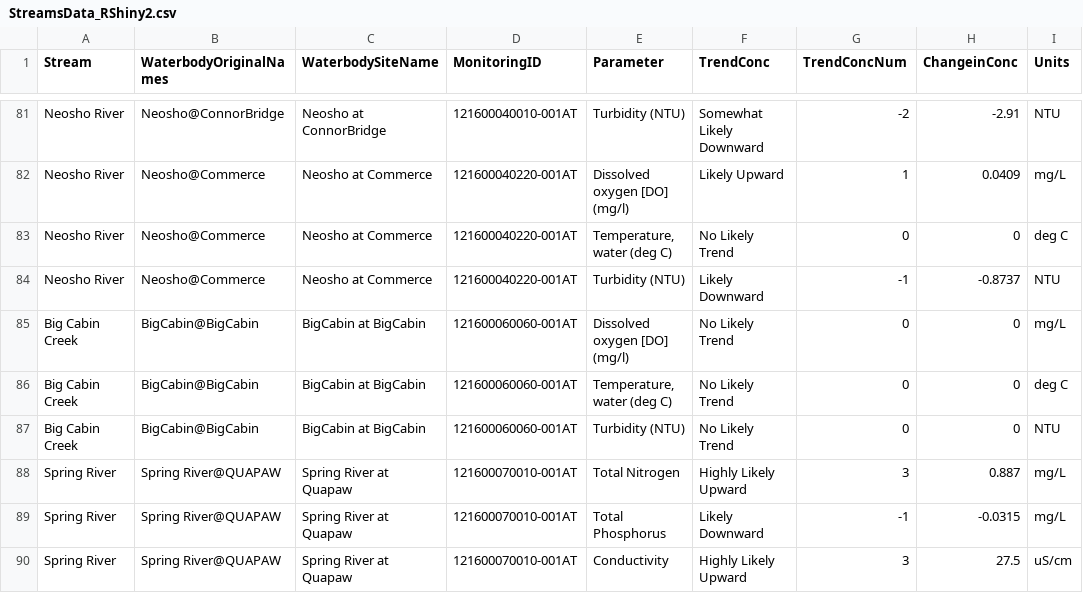
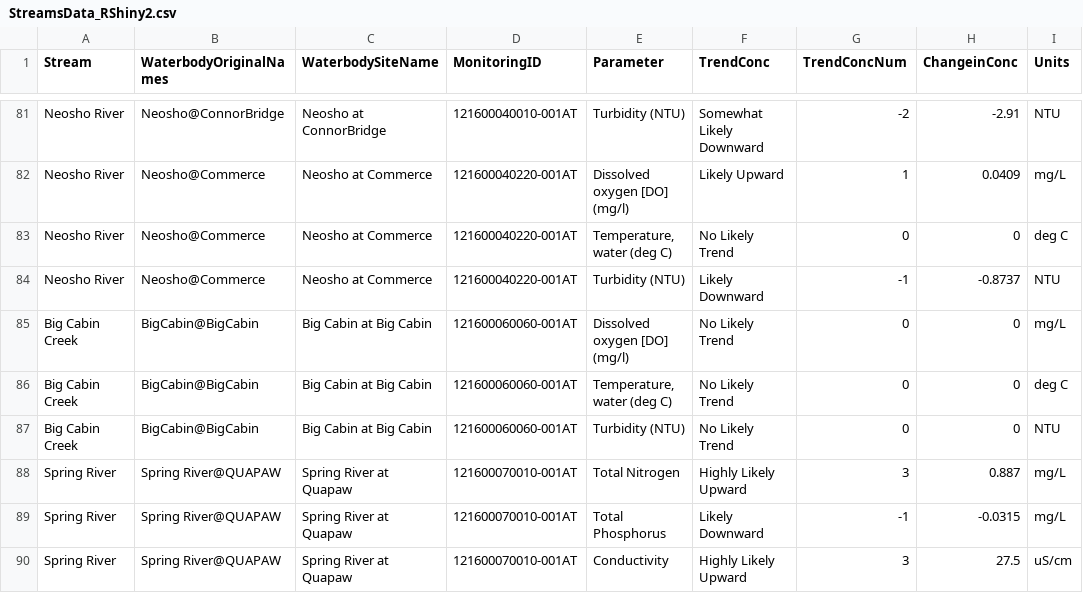
Before and after one commit to 0011235813/OWRB, a CSV file: StreamsData_RShiny2.csv, drawn as a sheet; only a part is shown, gaps mark what is left out; the diff names each change by its address in the sheet, - before the commit and + after, or states it on an @@ line.

Commit message:
Update StreamsData_RShiny2.csv

```diff
--- a/StreamsData_RShiny2.csv
+++ b/StreamsData_RShiny2.csv
-C85:C87 (WaterbodySiteName): BigCabin at BigCabin
+C85:C87 (WaterbodySiteName): Big Cabin at Big Cabin
```
